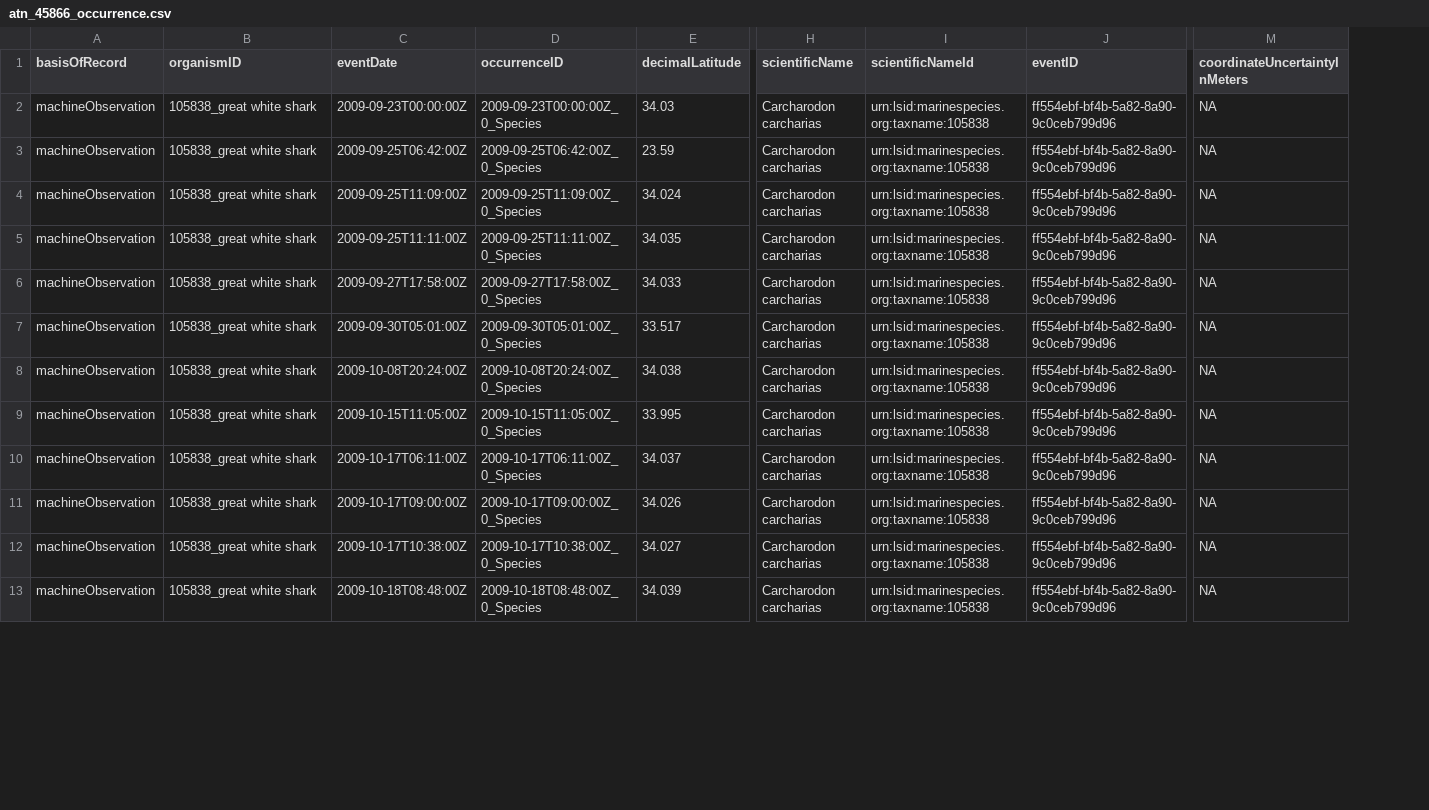
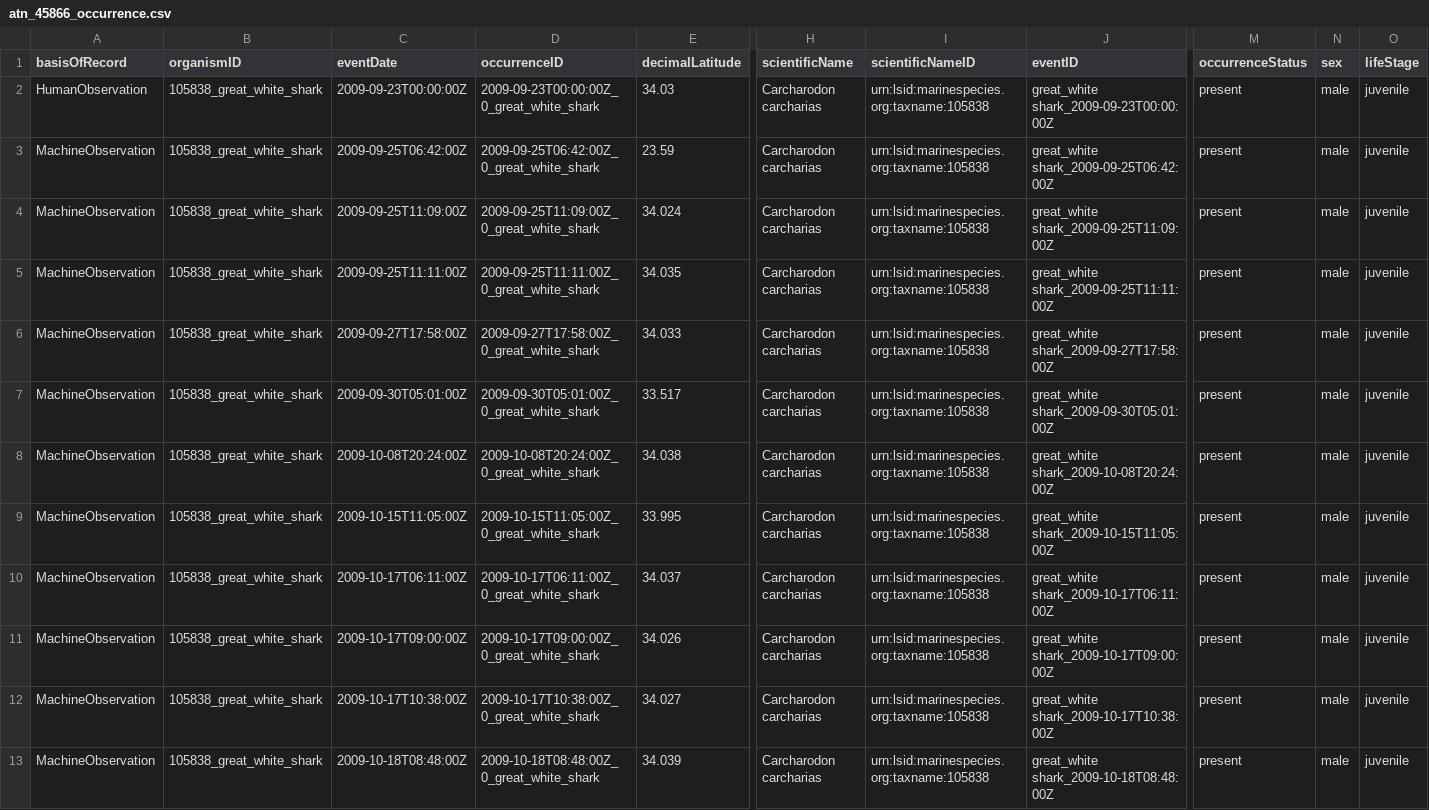
Before and after one commit to ioos/ioos_code_lab, a CSV file: jupyterbook/content/code_gallery/data_management_notebooks/atn_45866_occurrence.csv, drawn as a sheet; only a part is shown, gaps mark what is left out; removed rows and columns are numbered as before the commit, all else as after; the diff covers the shown part only; the diff names each change by its address in the sheet, - before the commit and + after, or states it on an @@ line.

Commit message:
creating occurrence and emof only

```diff
--- a/jupyterbook/content/code_gallery/data_management_notebooks/atn_45866_occurrence.csv
+++ b/jupyterbook/content/code_gallery/data_management_notebooks/atn_45866_occurrence.csv
-column M (coordinateUncertaintyInMeters), rows 2-13: all NA
+column M (occurrenceStatus), rows 2-13: all present
+column N (sex), rows 2-13: all male
+column O (lifeStage), rows 2-13: all juvenile
-I1: scientificNameId
+I1: scientificNameID
-A2 (basisOfRecord): machineObservation
+A2 (basisOfRecord): HumanObservation
-B2:B13 (organismID): 105838_great white shark
+B2:B13 (organismID): 105838_great_white_shark
-D2 (occurrenceID): 2009-09-23T00:00:00Z_0_Species
+D2 (occurrenceID): 2009-09-23T00:00:00Z_0_great_white_shark
-J2 (eventID): ff554ebf-bf4b-5a82-8a90-9c0ceb799d96
+J2 (eventID): great_white shark_2009-09-23T00:00:00Z
-A3:A13 (basisOfRecord): machineObservation
+A3:A13 (basisOfRecord): MachineObservation
-D3 (occurrenceID): 2009-09-25T06:42:00Z_0_Species
+D3 (occurrenceID): 2009-09-25T06:42:00Z_0_great_white_shark
-J3 (eventID): ff554ebf-bf4b-5a82-8a90-9c0ceb799d96
+J3 (eventID): great_white shark_2009-09-25T06:42:00Z
-D4 (occurrenceID): 2009-09-25T11:09:00Z_0_Species
+D4 (occurrenceID): 2009-09-25T11:09:00Z_0_great_white_shark
-J4 (eventID): ff554ebf-bf4b-5a82-8a90-9c0ceb799d96
+J4 (eventID): great_white shark_2009-09-25T11:09:00Z
-D5 (occurrenceID): 2009-09-25T11:11:00Z_0_Species
+D5 (occurrenceID): 2009-09-25T11:11:00Z_0_great_white_shark
-J5 (eventID): ff554ebf-bf4b-5a82-8a90-9c0ceb799d96
+J5 (eventID): great_white shark_2009-09-25T11:11:00Z
-D6 (occurrenceID): 2009-09-27T17:58:00Z_0_Species
+D6 (occurrenceID): 2009-09-27T17:58:00Z_0_great_white_shark
-J6 (eventID): ff554ebf-bf4b-5a82-8a90-9c0ceb799d96
+J6 (eventID): great_white shark_2009-09-27T17:58:00Z
-D7 (occurrenceID): 2009-09-30T05:01:00Z_0_Species
+D7 (occurrenceID): 2009-09-30T05:01:00Z_0_great_white_shark
-J7 (eventID): ff554ebf-bf4b-5a82-8a90-9c0ceb799d96
+J7 (eventID): great_white shark_2009-09-30T05:01:00Z
-D8 (occurrenceID): 2009-10-08T20:24:00Z_0_Species
+D8 (occurrenceID): 2009-10-08T20:24:00Z_0_great_white_shark
-J8 (eventID): ff554ebf-bf4b-5a82-8a90-9c0ceb799d96
+J8 (eventID): great_white shark_2009-10-08T20:24:00Z
-D9 (occurrenceID): 2009-10-15T11:05:00Z_0_Species
+D9 (occurrenceID): 2009-10-15T11:05:00Z_0_great_white_shark
-J9 (eventID): ff554ebf-bf4b-5a82-8a90-9c0ceb799d96
+J9 (eventID): great_white shark_2009-10-15T11:05:00Z
-D10 (occurrenceID): 2009-10-17T06:11:00Z_0_Species
+D10 (occurrenceID): 2009-10-17T06:11:00Z_0_great_white_shark
-J10 (eventID): ff554ebf-bf4b-5a82-8a90-9c0ceb799d96
+J10 (eventID): great_white shark_2009-10-17T06:11:00Z
-D11 (occurrenceID): 2009-10-17T09:00:00Z_0_Species
+D11 (occurrenceID): 2009-10-17T09:00:00Z_0_great_white_shark
-J11 (eventID): ff554ebf-bf4b-5a82-8a90-9c0ceb799d96
+J11 (eventID): great_white shark_2009-10-17T09:00:00Z
-D12 (occurrenceID): 2009-10-17T10:38:00Z_0_Species
+D12 (occurrenceID): 2009-10-17T10:38:00Z_0_great_white_shark
-J12 (eventID): ff554ebf-bf4b-5a82-8a90-9c0ceb799d96
+J12 (eventID): great_white shark_2009-10-17T10:38:00Z
-D13 (occurrenceID): 2009-10-18T08:48:00Z_0_Species
+D13 (occurrenceID): 2009-10-18T08:48:00Z_0_great_white_shark
-J13 (eventID): ff554ebf-bf4b-5a82-8a90-9c0ceb799d96
+J13 (eventID): great_white shark_2009-10-18T08:48:00Z
```
Also changed, not shown: 68 edited cells elsewhere in this file, 3 other files.
